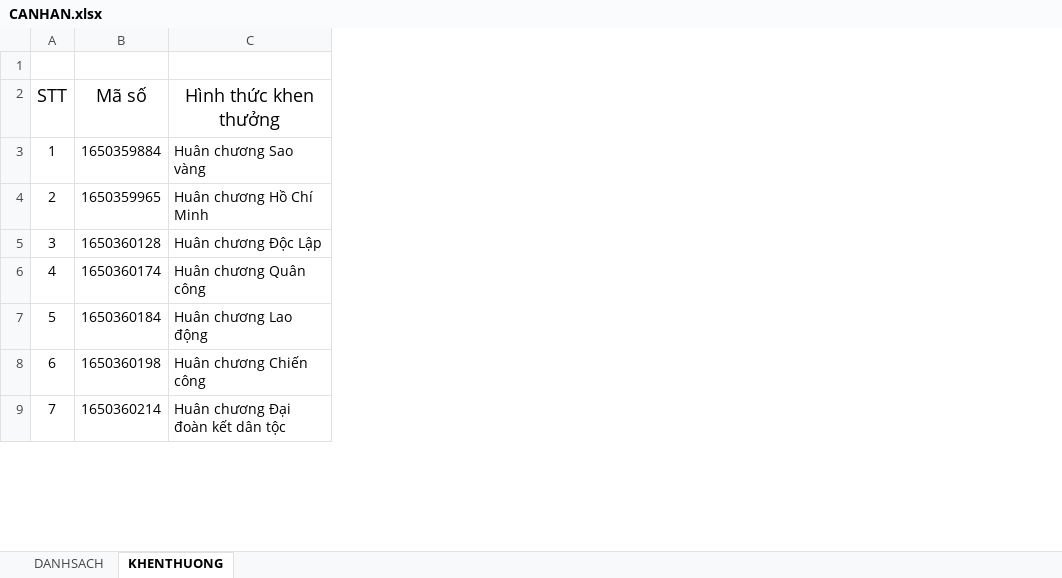
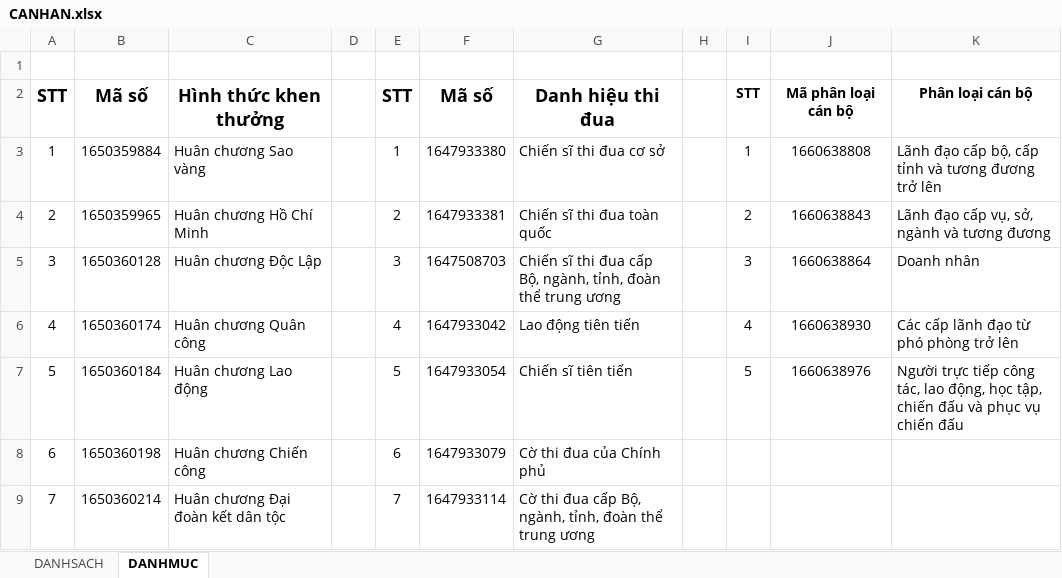
Before and after one commit to lifephongphanmem/thiduakhenthuong, an Excel workbook: public/data/download/CANHAN.xlsx, sheet DANHMUC, drawn as a sheet; only a part is shown; values as stored, in another font and other column widths than the file's, no borders; the diff names each change by its address in the sheet, - before the commit and + after, or states it on an @@ line.

```diff
--- a/public/data/download/CANHAN.xlsx (sheet DANHMUC)
+++ b/public/data/download/CANHAN.xlsx (sheet DANHMUC)
-sheet tab: KHENTHUONG
+sheet tab: DANHMUC
+column D, empty
+column E, rows 2-9: STT | 1 | 2 | 3 | 4 | 5 | 6 | 7
+column F, rows 2-9: Mã số | 1647933380 | 1647933381 | 1647508703 | 1647933042 | 1647933054 | 1647933079 | 1647933114
+column G, rows 2-9: Danh hiệu thi đua | Chiến sĩ thi đua cơ sở | Chiến sĩ thi đua toàn quốc | Chiến sĩ thi đua cấp Bộ, ngành, tỉnh, đoàn thể trung ương | Lao động tiên tiến | Chiến sĩ tiên tiến | Cờ thi đua của Chính phủ | Cờ thi đua cấp Bộ, ngành, tỉnh, đoàn thể trung ương
+column H, empty
+column I, rows 2-7: STT | 1 | 2 | 3 | 4 | 5
+column J, rows 2-7: Mã phân loại cán bộ | 1660638808 | 1660638843 | 1660638864 | 1660638930 | 1660638976
+column K, rows 2-7: Phân loại cán bộ | Lãnh đạo cấp bộ, cấp tỉnh và tương đương trở lên | Lãnh đạo cấp vụ, sở, ngành và tương đương | Doanh nhân | Các cấp lãnh đạo từ phó phòng trở lên | Người trực tiếp công tác, lao động, học tập, chiến đấu và phục vụ chiến đấu
-A2:C2 bold: off
+A2:C2 bold: on
```
Also changed, not shown: sheet DANHSACH, 11 other files.
